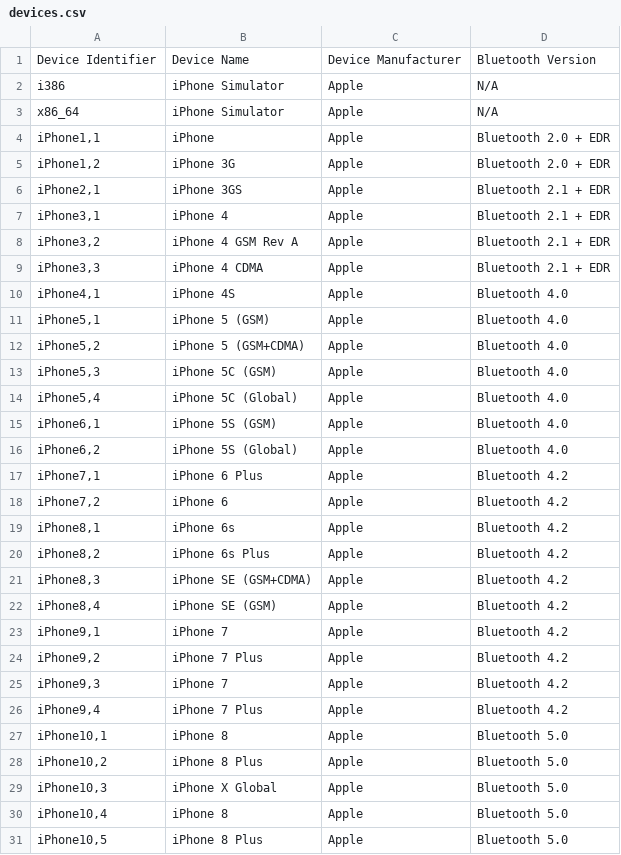
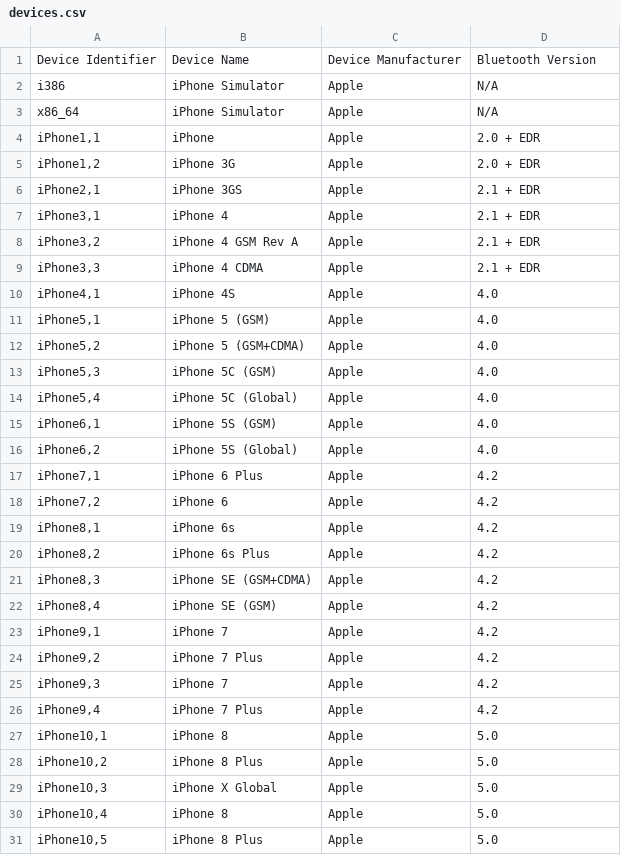
Before and after one commit to binloan/iOS-Android-Device-List, a CSV file: devices.csv, drawn as a sheet; only a part is shown; the diff covers the shown part only.

Commit message:
removed Bluetooth keyword from apple devices

```diff
--- a/devices.csv
+++ b/devices.csv
@@ -3,29 +3,29 @@ i386;iPhone Simulator;Apple;N/A
 x86_64;iPhone Simulator;Apple;N/A
-iPhone1,1;iPhone;Apple;Bluetooth 2.0 + EDR
-iPhone1,2;iPhone 3G;Apple;Bluetooth 2.0 + EDR
-iPhone2,1;iPhone 3GS;Apple;Bluetooth 2.1 + EDR
-iPhone3,1;iPhone 4;Apple;Bluetooth 2.1 + EDR
-iPhone3,2;iPhone 4 GSM Rev A;Apple;Bluetooth 2.1 + EDR
-iPhone3,3;iPhone 4 CDMA;Apple;Bluetooth 2.1 + EDR
-iPhone4,1;iPhone 4S;Apple;Bluetooth 4.0
-iPhone5,1;iPhone 5 (GSM);Apple;Bluetooth 4.0
-iPhone5,2;iPhone 5 (GSM+CDMA);Apple;Bluetooth 4.0
-iPhone5,3;iPhone 5C (GSM);Apple;Bluetooth 4.0
-iPhone5,4;iPhone 5C (Global);Apple;Bluetooth 4.0
-iPhone6,1;iPhone 5S (GSM);Apple;Bluetooth 4.0
-iPhone6,2;iPhone 5S (Global);Apple;Bluetooth 4.0
-iPhone7,1;iPhone 6 Plus;Apple;Bluetooth 4.2
-iPhone7,2;iPhone 6;Apple;Bluetooth 4.2
-iPhone8,1;iPhone 6s;Apple;Bluetooth 4.2
-iPhone8,2;iPhone 6s Plus;Apple;Bluetooth 4.2
-iPhone8,3;iPhone SE (GSM+CDMA);Apple;Bluetooth 4.2
-iPhone8,4;iPhone SE (GSM);Apple;Bluetooth 4.2
-iPhone9,1;iPhone 7;Apple;Bluetooth 4.2
-iPhone9,2;iPhone 7 Plus;Apple;Bluetooth 4.2
-iPhone9,3;iPhone 7;Apple;Bluetooth 4.2
-iPhone9,4;iPhone 7 Plus;Apple;Bluetooth 4.2
-iPhone10,1;iPhone 8;Apple;Bluetooth 5.0
-iPhone10,2;iPhone 8 Plus;Apple;Bluetooth 5.0
-iPhone10,3;iPhone X Global;Apple;Bluetooth 5.0
-iPhone10,4;iPhone 8;Apple;Bluetooth 5.0
-iPhone10,5;iPhone 8 Plus;Apple;Bluetooth 5.0
+iPhone1,1;iPhone;Apple;2.0 + EDR
+iPhone1,2;iPhone 3G;Apple;2.0 + EDR
+iPhone2,1;iPhone 3GS;Apple;2.1 + EDR
+iPhone3,1;iPhone 4;Apple;2.1 + EDR
+iPhone3,2;iPhone 4 GSM Rev A;Apple;2.1 + EDR
+iPhone3,3;iPhone 4 CDMA;Apple;2.1 + EDR
+iPhone4,1;iPhone 4S;Apple;4.0
+iPhone5,1;iPhone 5 (GSM);Apple;4.0
+iPhone5,2;iPhone 5 (GSM+CDMA);Apple;4.0
+iPhone5,3;iPhone 5C (GSM);Apple;4.0
+iPhone5,4;iPhone 5C (Global);Apple;4.0
+iPhone6,1;iPhone 5S (GSM);Apple;4.0
+iPhone6,2;iPhone 5S (Global);Apple;4.0
+iPhone7,1;iPhone 6 Plus;Apple;4.2
+iPhone7,2;iPhone 6;Apple;4.2
+iPhone8,1;iPhone 6s;Apple;4.2
+iPhone8,2;iPhone 6s Plus;Apple;4.2
+iPhone8,3;iPhone SE (GSM+CDMA);Apple;4.2
+iPhone8,4;iPhone SE (GSM);Apple;4.2
+iPhone9,1;iPhone 7;Apple;4.2
+iPhone9,2;iPhone 7 Plus;Apple;4.2
+iPhone9,3;iPhone 7;Apple;4.2
+iPhone9,4;iPhone 7 Plus;Apple;4.2
+iPhone10,1;iPhone 8;Apple;5.0
+iPhone10,2;iPhone 8 Plus;Apple;5.0
+iPhone10,3;iPhone X Global;Apple;5.0
+iPhone10,4;iPhone 8;Apple;5.0
+iPhone10,5;iPhone 8 Plus;Apple;5.0
```
Also changed, not shown: 72 edited cells elsewhere in this file, 1 other file.
